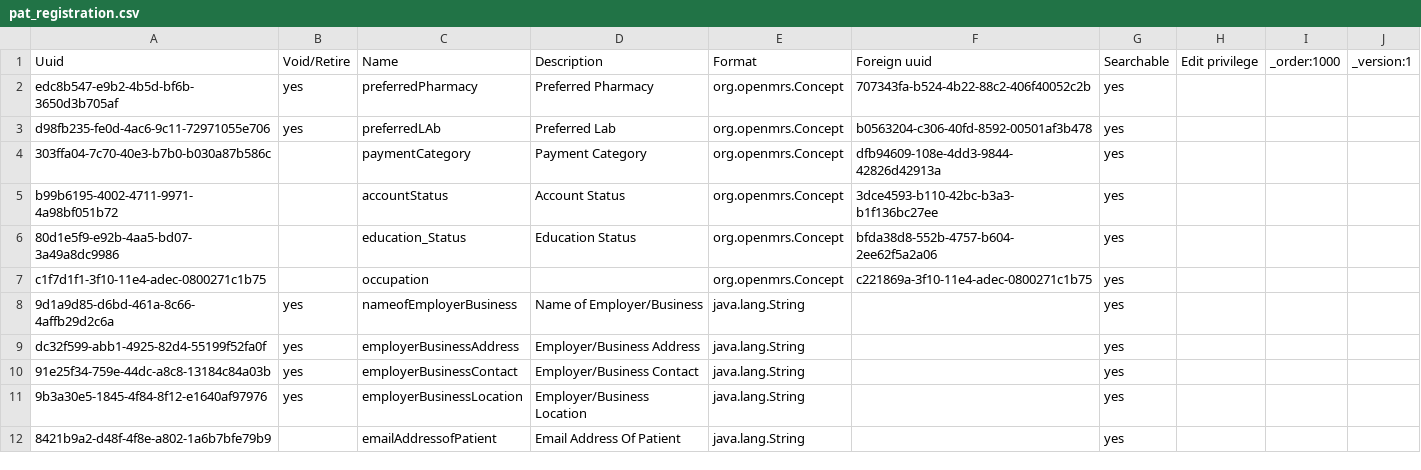
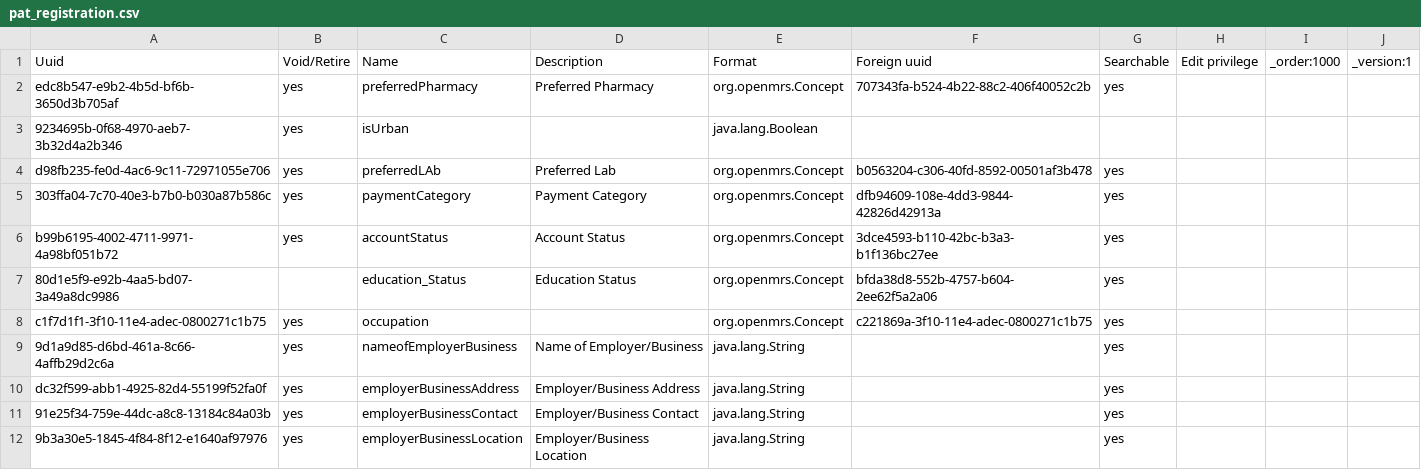
Before and after one commit to IntelliSOFT-Consulting/mobile_telepsychiatry_metadata, a CSV file: configuration/personattributetypes/pat_registration.csv, drawn as a sheet; only a part is shown; the shorter side is filled out with more unchanged rows; the diff covers the shown part only.

```diff
--- a/configuration/personattributetypes/pat_registration.csv
+++ b/configuration/personattributetypes/pat_registration.csv
@@ -2,7 +2,8 @@ Uuid,Void/Retire,Name,Description,Format,Foreign uuid,Searchable,Edit privilege,
 edc8b547-e9b2-4b5d-bf6b-3650d3b705af,yes,preferredPharmacy,Preferred Pharmacy,org.openmrs.Concept,707343fa-b524-4b22-88c2-406f40052c2b,yes,,,
+9234695b-0f68-4970-aeb7-3b32d4a2b346,yes,isUrban,,java.lang.Boolean,,,,,
 d98fb235-fe0d-4ac6-9c11-72971055e706,yes,preferredLAb,Preferred Lab,org.openmrs.Concept,b0563204-c306-40fd-8592-00501af3b478,yes,,,
-303ffa04-7c70-40e3-b7b0-b030a87b586c,,paymentCategory,Payment Category,org.openmrs.Concept,dfb94609-108e-4dd3-9844-42826d42913a,yes,,,
-b99b6195-4002-4711-9971-4a98bf051b72,,accountStatus,Account Status,org.openmrs.Concept,3dce4593-b110-42bc-b3a3-b1f136bc27ee,yes,,,
+303ffa04-7c70-40e3-b7b0-b030a87b586c,yes,paymentCategory,Payment Category,org.openmrs.Concept,dfb94609-108e-4dd3-9844-42826d42913a,yes,,,
+b99b6195-4002-4711-9971-4a98bf051b72,yes,accountStatus,Account Status,org.openmrs.Concept,3dce4593-b110-42bc-b3a3-b1f136bc27ee,yes,,,
 80d1e5f9-e92b-4aa5-bd07-3a49a8dc9986,,education_Status,Education Status,org.openmrs.Concept,bfda38d8-552b-4757-b604-2ee62f5a2a06,yes,,,
-c1f7d1f1-3f10-11e4-adec-0800271c1b75,,occupation,,org.openmrs.Concept,c221869a-3f10-11e4-adec-0800271c1b75,yes,,,
+c1f7d1f1-3f10-11e4-adec-0800271c1b75,yes,occupation,,org.openmrs.Concept,c221869a-3f10-11e4-adec-0800271c1b75,yes,,,
 9d1a9d85-d6bd-461a-8c66-4affb29d2c6a,yes,nameofEmployerBusiness,Name of Employer/Business,java.lang.String,,yes,,,
```
Also changed, not shown: 22 edited cells elsewhere in this file.
